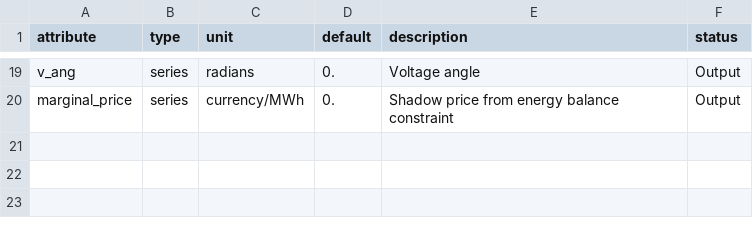
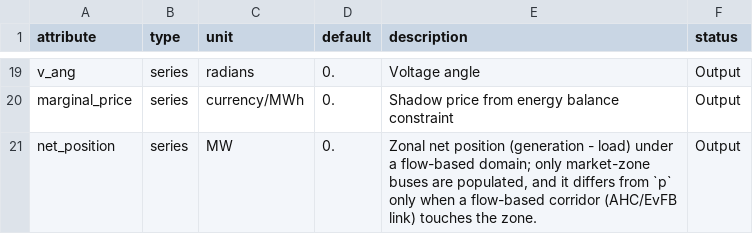
Before and after one commit to PyPSA/PyPSA, a CSV file: pypsa/data/component_attrs/buses.csv, drawn as a sheet; only a part is shown, gaps mark what is left out; the diff names each change by its address in the sheet, - before the commit and + after, or states it on an @@ line.

```diff
--- a/pypsa/data/component_attrs/buses.csv
+++ b/pypsa/data/component_attrs/buses.csv
+row 21: net_position | series | MW | 0. | Zonal net position (generation - load) under a flow-based domain; only market-zone buses are populated, and it differs from `p` only when a flow-based corridor (AHC/EvFB link) touches the zone. | Output
```
Also changed, not shown: 4 other files.
